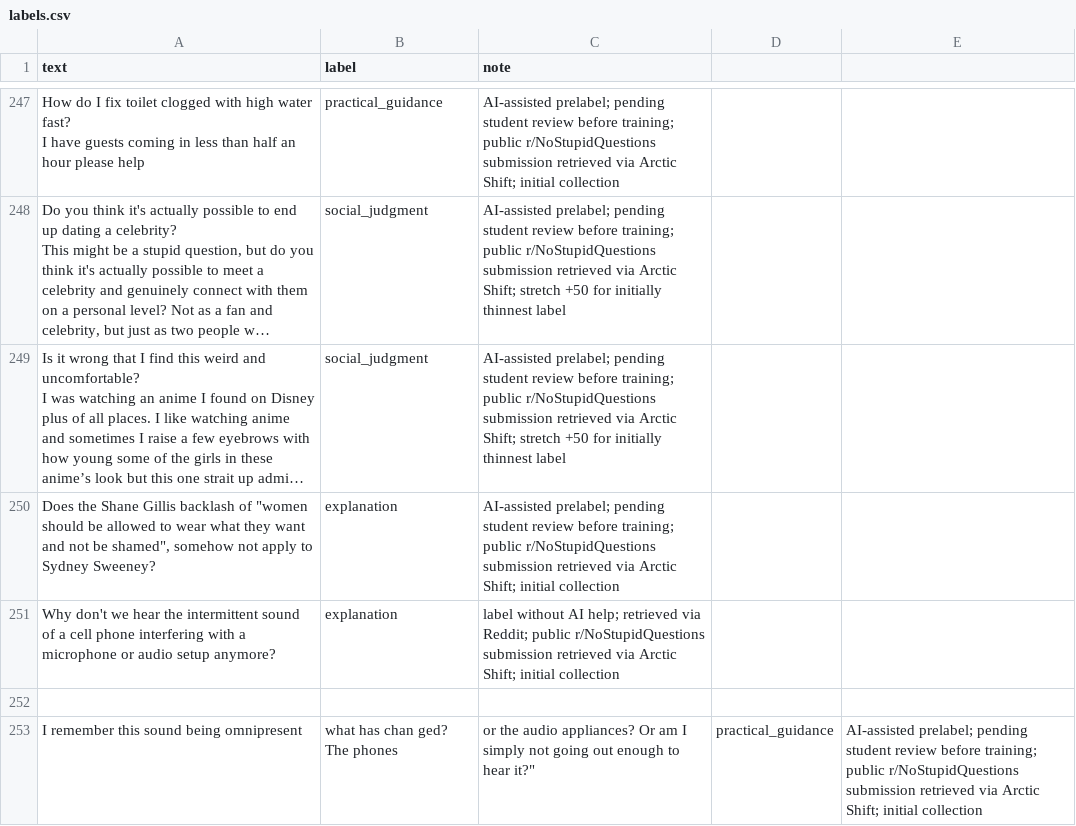
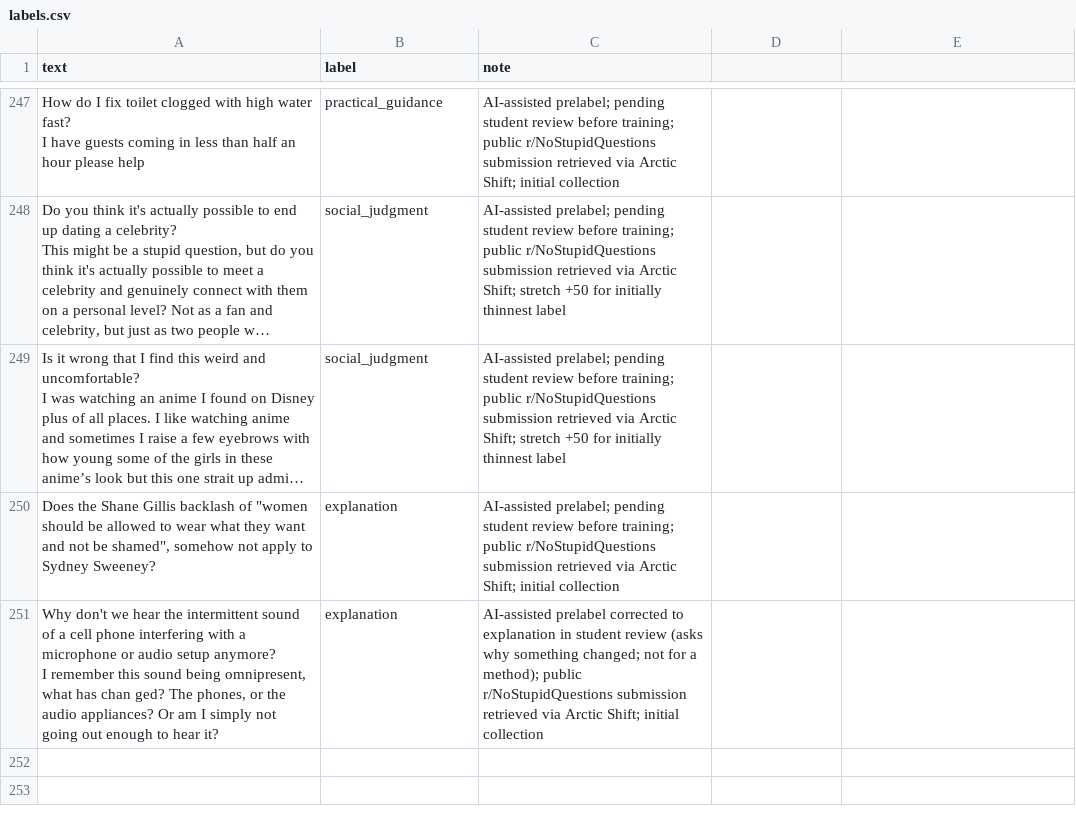
Before and after one commit to darabo/ai201-project3-takemeter-starter-v2026, a CSV file: labels.csv, drawn as a sheet; only a part is shown, gaps mark what is left out; long unchanged cells end in …; ↵ is a line break in a cell; the diff names each change by its address in the sheet, - before the commit and + after, or states it on an @@ line.

```diff
--- a/labels.csv
+++ b/labels.csv
-A251 (text): …setup anymore?
+A251 (text): …setup anymore? ↵ I remember this sound being omnipresent, what has chan ged? The phones, or the audio appliances? Or am I simply not going out enough to hear it?
-C251 (note): label without AI help; retrieved via Reddit; public r/NoStupidQuestions…
+C251 (note): AI-assisted prelabel corrected to explanation in student review (asks why something changed; not for a method); public r/NoStupidQuestions…
-row 252: (empty)
-row 253: I remember this sound being omnipresent | what has chan ged? The phones | or the audio appliances? Or am I simply not going out enough to hear it?" | practical_guidance | AI-assisted prelabel; pending student review before training; public r/NoStupidQuestions submission retrieved via Arctic Shift; initial collection
```
Also changed, not shown: 3 other files.
